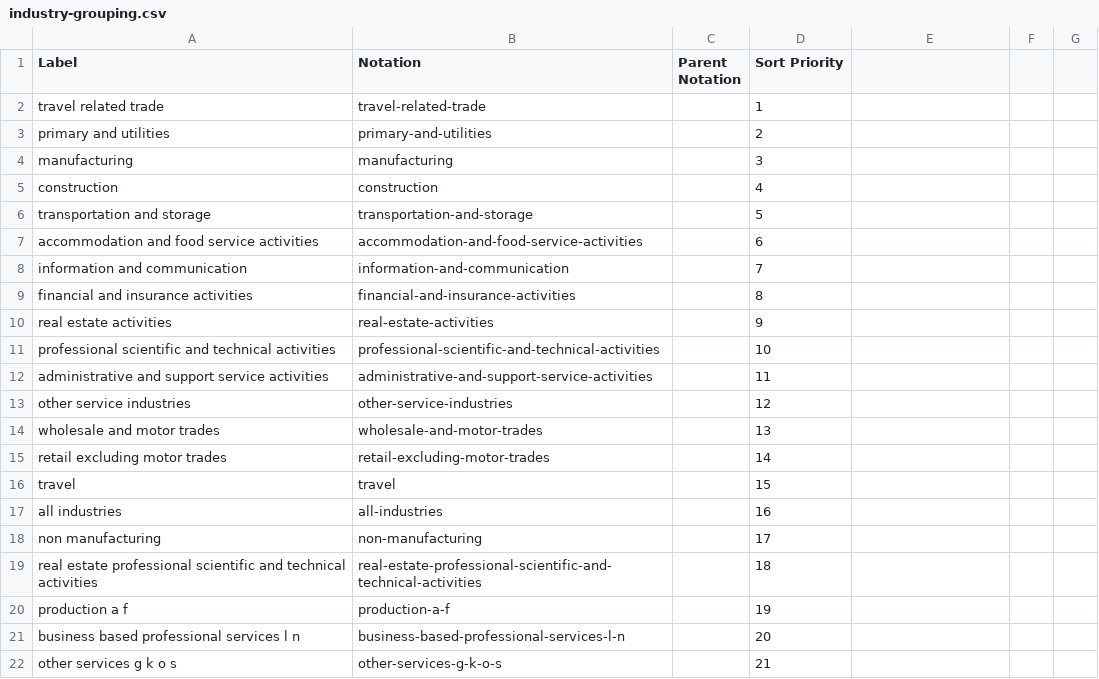
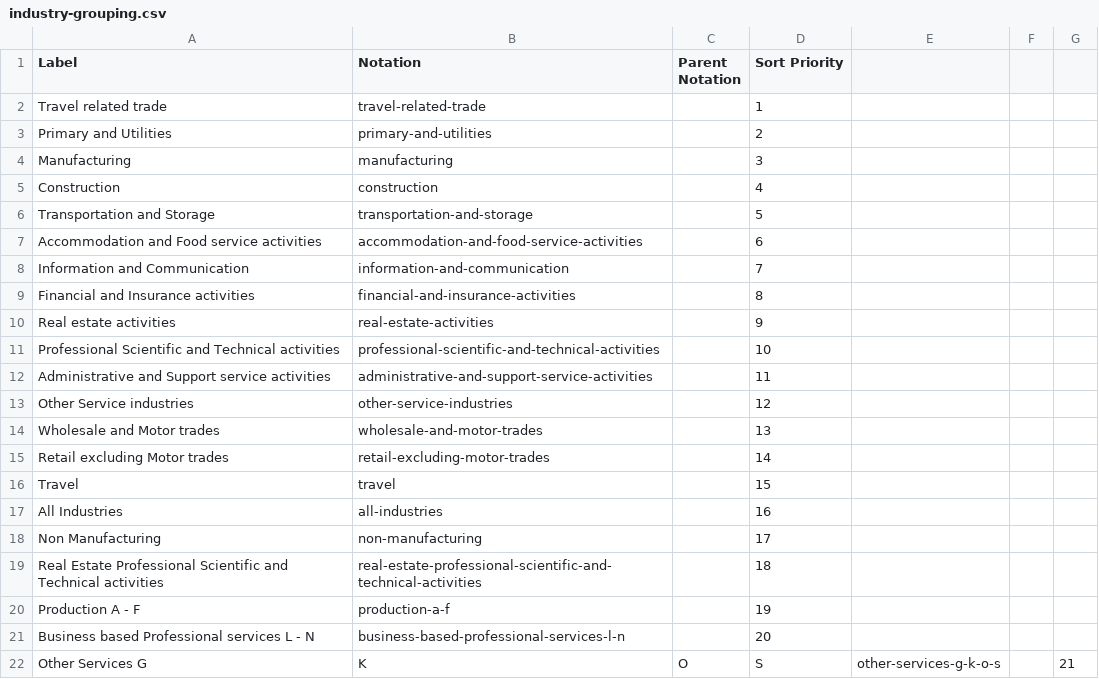
Before and after one commit to GSS-Cogs/family-trade, a CSV file: datasets/ONS-International-trade-in-services-by-subnational-areas-of-the-UK/codelists/industry-grouping.csv, drawn as a sheet.

```diff
--- a/datasets/ONS-International-trade-in-services-by-subnational-areas-of-the-UK/codelists/industry-grouping.csv
+++ b/datasets/ONS-International-trade-in-services-by-subnational-areas-of-the-UK/codelists/industry-grouping.csv
@@ -1,22 +1,22 @@
 Label,Notation,Parent Notation,Sort Priority
-travel related trade,travel-related-trade,,1
-primary and utilities,primary-and-utilities,,2
-manufacturing,manufacturing,,3
-construction,construction,,4
-transportation and storage,transportation-and-storage,,5
-accommodation and food service activities,accommodation-and-food-service-activities,,6
-information and communication,information-and-communication,,7
-financial and insurance activities,financial-and-insurance-activities,,8
-real estate activities,real-estate-activities,,9
-professional scientific and technical activities,professional-scientific-and-technical-activities,,10
-administrative and support service activities,administrative-and-support-service-activities,,11
-other service industries,other-service-industries,,12
-wholesale and motor trades,wholesale-and-motor-trades,,13
-retail excluding motor trades,retail-excluding-motor-trades,,14
-travel,travel,,15
-all industries,all-industries,,16
-non manufacturing,non-manufacturing,,17
-real estate professional scientific and technical activities,real-estate-professional-scientific-and-technical-activities,,18
-production a f,production-a-f,,19
-business based professional services l n,business-based-professional-services-l-n,,20
-other services g k o s,other-services-g-k-o-s,,21
+Travel related trade,travel-related-trade,,1
+Primary and Utilities,primary-and-utilities,,2
+Manufacturing,manufacturing,,3
+Construction,construction,,4
+Transportation and Storage,transportation-and-storage,,5
+Accommodation and Food service activities,accommodation-and-food-service-activities,,6
+Information and Communication,information-and-communication,,7
+Financial and Insurance activities,financial-and-insurance-activities,,8
+Real estate activities,real-estate-activities,,9
+Professional Scientific and Technical activities,professional-scientific-and-technical-activities,,10
+Administrative and Support service activities,administrative-and-support-service-activities,,11
+Other Service industries,other-service-industries,,12
+Wholesale and Motor trades,wholesale-and-motor-trades,,13
+Retail excluding Motor trades,retail-excluding-motor-trades,,14
+Travel,travel,,15
+All Industries,all-industries,,16
+Non Manufacturing,non-manufacturing,,17
+Real Estate Professional Scientific and Technical activities,real-estate-professional-scientific-and-technical-activities,,18
+Production A - F,production-a-f,,19
+Business based Professional services L - N,business-based-professional-services-l-n,,20
+Other Services G, K, O, S,other-services-g-k-o-s,,21
```
Also changed, not shown: datasets/ONS-International-trade-in-services-by-subnational-areas-of-the-UK/codelists/industry-grouping-mappings.csv, 5 other files.
